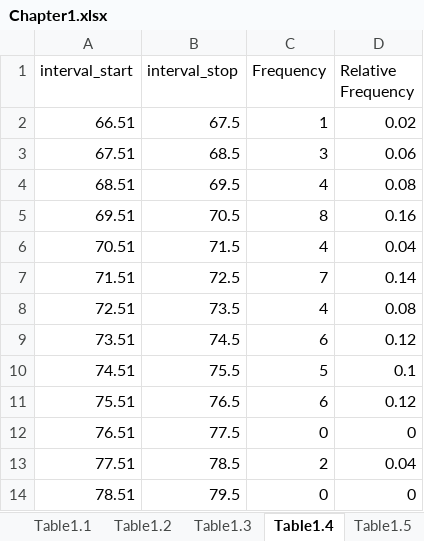
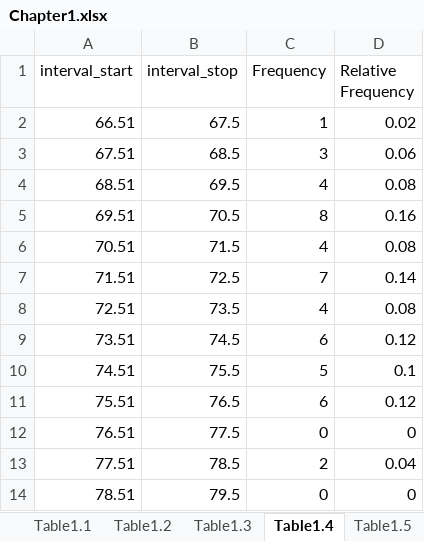
Before and after one commit to ayushi-b/Random_Phenomena_by_Babatunde_Ogunnaike, an Excel workbook: Chapter 1/Chapter1.xlsx, sheet Table1.4, drawn as a sheet; values as stored, in another font and other column widths than the file's, no borders; the diff names each change by its address in the sheet, - before the commit and + after, or states it on an @@ line.

```diff
--- a/Chapter 1/Chapter1.xlsx (sheet Table1.4)
+++ b/Chapter 1/Chapter1.xlsx (sheet Table1.4)
-D6 (Relative Frequency): 0.04
+D6 (Relative Frequency): 0.08
```
Also changed, not shown: 3 other files.
